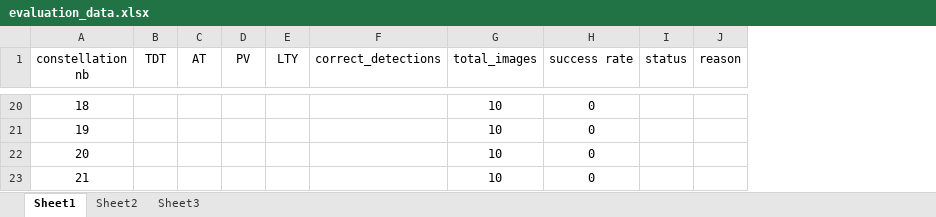
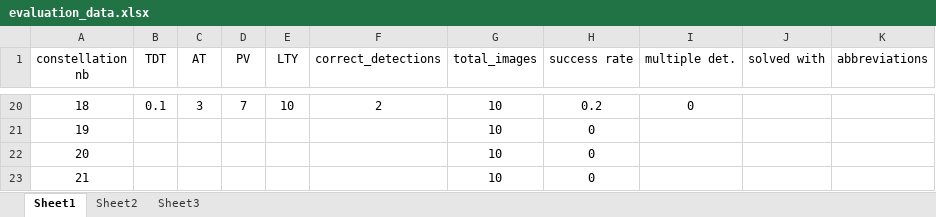
Before and after one commit to spaniolhoratiu/diploma_thesis, an Excel workbook: thesis_data/evaluation_data/evaluation_data.xlsx, sheet Sheet1, drawn as a sheet; only a part is shown, gaps mark what is left out; values as stored, in another font and other column widths than the file's, no borders; removed rows and columns are numbered as before the commit, all else as after; the diff covers the shown part only; the diff names each change by its address in the sheet, - before the commit and + after, or states it on an @@ line.

```diff
--- a/thesis_data/evaluation_data/evaluation_data.xlsx (sheet Sheet1)
+++ b/thesis_data/evaluation_data/evaluation_data.xlsx (sheet Sheet1)
-column I (status), empty
-column J (reason), empty
+column I (multiple det.), row 20: 0
+column J (solved with), empty
+column K (abbreviations), empty
-B20 (TDT): (empty)
+B20 (TDT): 0.1
-C20 (AT): (empty)
+C20 (AT): 3
-D20 (PV): (empty)
+D20 (PV): 7
-E20 (LTY): (empty)
+E20 (LTY): 10
-F20 (correct_detections): (empty)
+F20 (correct_detections): 2
-H20 (success rate): 0
+H20 (success rate): 0.2
```
Also changed, not shown: 68 edited cells elsewhere in this sheet, 1 other file.
